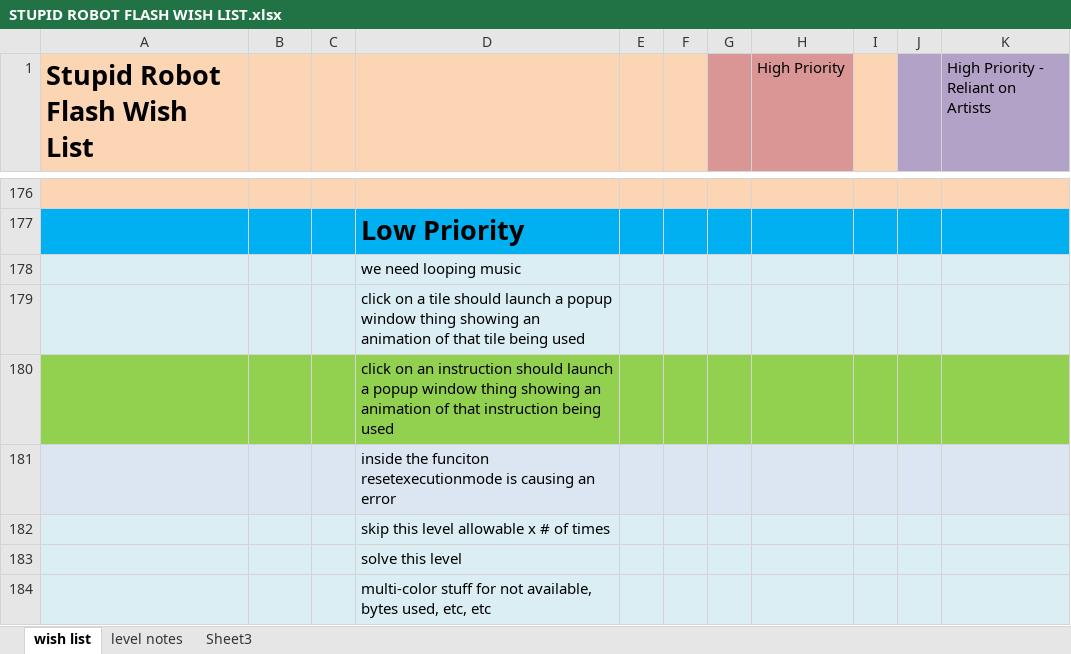
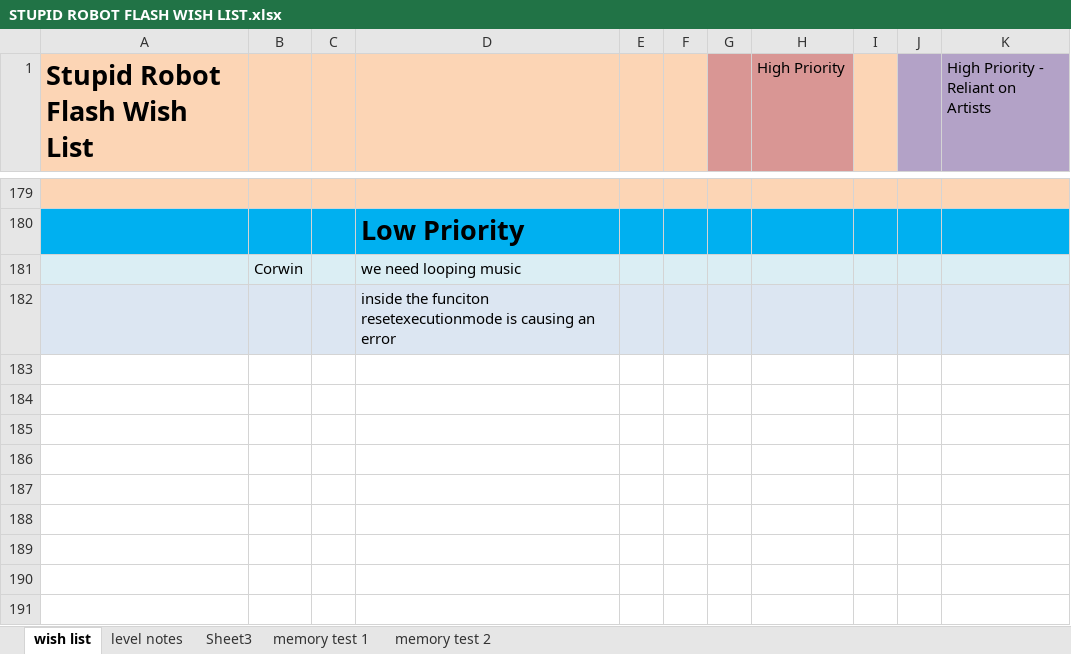
Before and after one commit to CorwinJV/law-flash-stupid-robot-2, an Excel workbook: STUPID ROBOT FLASH WISH LIST.xlsx, sheet wish list, drawn as a sheet; only a part is shown, gaps mark what is left out; values as stored, in another font and other column widths than the file's, no borders; removed rows and columns are numbered as before the commit, all else as after; the diff covers the shown part only; the diff names each change by its address in the sheet, - before the commit and + after, or states it on an @@ line.

```diff
--- a/STUPID ROBOT FLASH WISH LIST.xlsx (sheet wish list)
+++ b/STUPID ROBOT FLASH WISH LIST.xlsx (sheet wish list)
+sheet tab: memory test 1
+sheet tab: memory test 2
-B181: (empty)
+B181: Corwin
-row 179:  |  |  | click on a tile should launch a popup window thing showing an animation of that tile being used
-row 180:  |  |  | click on an instruction should launch a popup window thing showing an animation of that instruction being used
-row 182:  |  |  | skip this level allowable x # of times
-row 183:  |  |  | solve this level
-row 184:  |  |  | multi-color stuff for not available, bytes used, etc, etc
```
Also changed, not shown: 6 added rows, 3 removed rows, 2 moved rows and 8 edited cells elsewhere in this sheet, sheet Sheet3, sheet level notes, charts or pictures.
